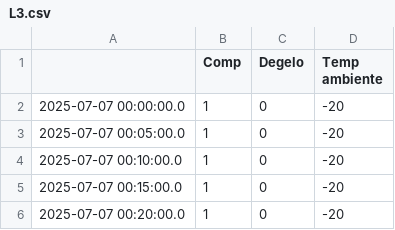
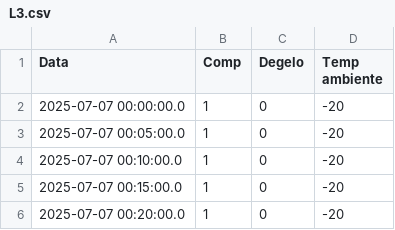
Before and after one commit to ElieltonPolityto/SDR, a CSV file: data/atacadao_palmas_TO/L3.csv, drawn as a sheet; only a part is shown.

Commit message:
Inclusão do label 'Data' para a coluna de data do csv L3

```diff
--- a/data/atacadao_palmas_TO/L3.csv
+++ b/data/atacadao_palmas_TO/L3.csv
@@ -1,2 +1,2 @@
- ;Comp;Degelo;Temp ambiente;
+Data;Comp;Degelo;Temp ambiente;
 2025-07-07 00:00:00.0;1;0;-20;
```
